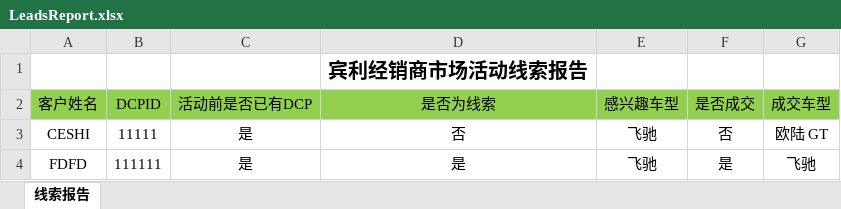
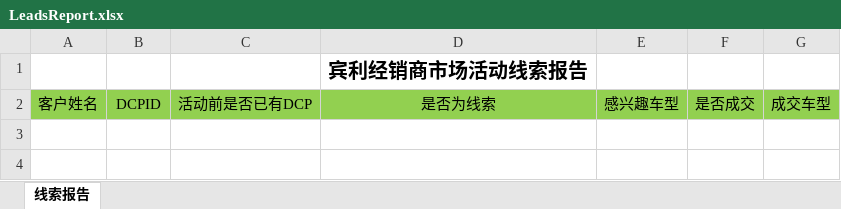
Before and after one commit to Yrtech-Tony/com.yrtech.Bentley.API.Upgrade, an Excel workbook: com.yrtech.bentleyAPI/com.yrtech.InventoryAPI/Content/Excel/LeadsReport.xlsx, sheet 线索报告, drawn as a sheet; values as stored, in another font and other column widths than the file's, no borders; charts and pictures not drawn; the diff names each change by its address in the sheet, - before the commit and + after, or states it on an @@ line.

```diff
--- a/com.yrtech.bentleyAPI/com.yrtech.InventoryAPI/Content/Excel/LeadsReport.xlsx (sheet 线索报告)
+++ b/com.yrtech.bentleyAPI/com.yrtech.InventoryAPI/Content/Excel/LeadsReport.xlsx (sheet 线索报告)
-row 3: CESHI | 11111 | 是 | 否 | 飞驰 | 否 | 欧陆 GT
-row 4: FDFD | 111111 | 是 | 是 | 飞驰 | 是 | 飞驰
```
Also changed, not shown: com.yrtech.bentleyAPI/com.yrtech.InventoryAPI/Content/Excel/LeadsReportAll.xlsx, 2 other files.
